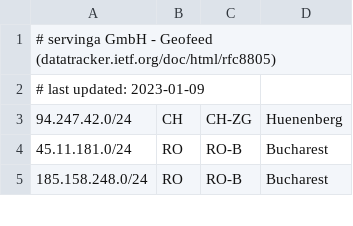
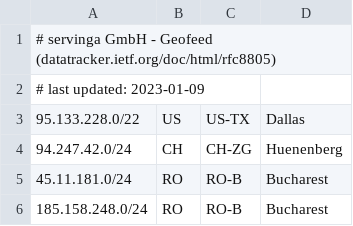
Before and after one commit to servinga/geofeed, a CSV file: geofeed.csv, drawn as a sheet; only a part is shown.

Commit message:
Update geofeed.csv
Added US prefix

```diff
--- a/geofeed.csv
+++ b/geofeed.csv
@@ -2,2 +2,3 @@
 # last updated: 2023-01-09
+95.133.228.0/22,US,US-TX,Dallas,
 94.247.42.0/24,CH,CH-ZG,Huenenberg,
```
